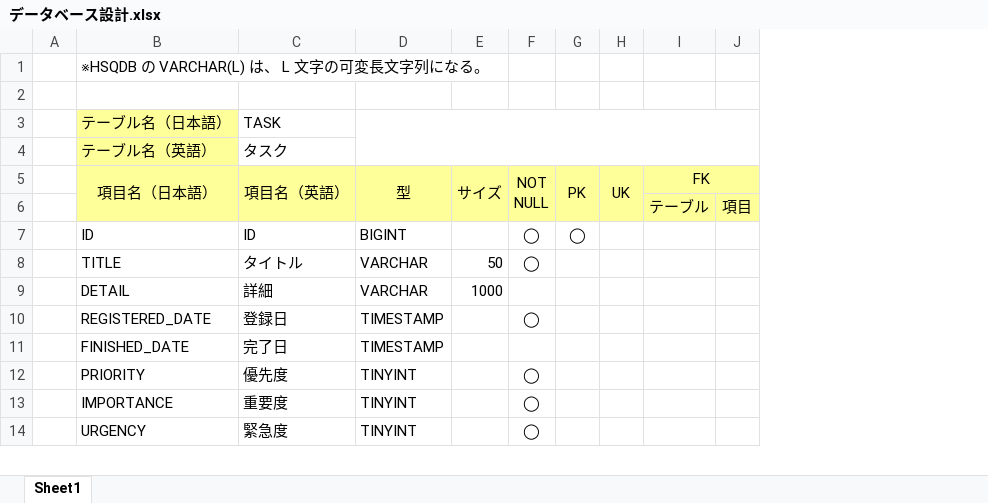
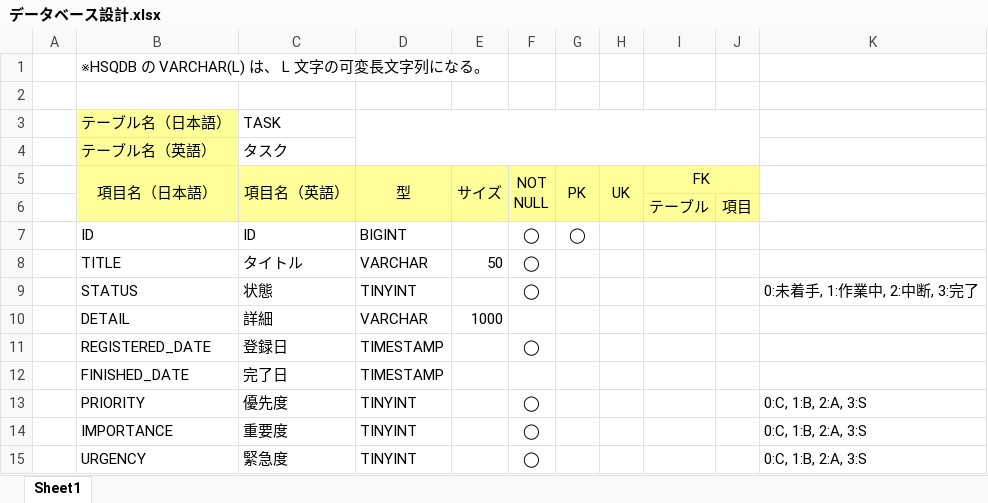
Before and after one commit to typescript-exercise/rusk, an Excel workbook: doc/データベース設計.xlsx, sheet Sheet1, drawn as a sheet; only a part is shown; values as stored, in another font and other column widths than the file's, no borders; the diff names each change by its address in the sheet, - before the commit and + after, or states it on an @@ line.

```diff
--- a/doc/データベース設計.xlsx (sheet Sheet1)
+++ b/doc/データベース設計.xlsx (sheet Sheet1)
+column K, rows 13-15: all 0:C, 1:B, 2:A, 3:S
+row 9:  | STATUS | 状態 | TINYINT |  | ◯ |  |  |  |  | 0:未着手, 1:作業中, 2:中断, 3:完了
```
Also changed, not shown: 24 other files.
